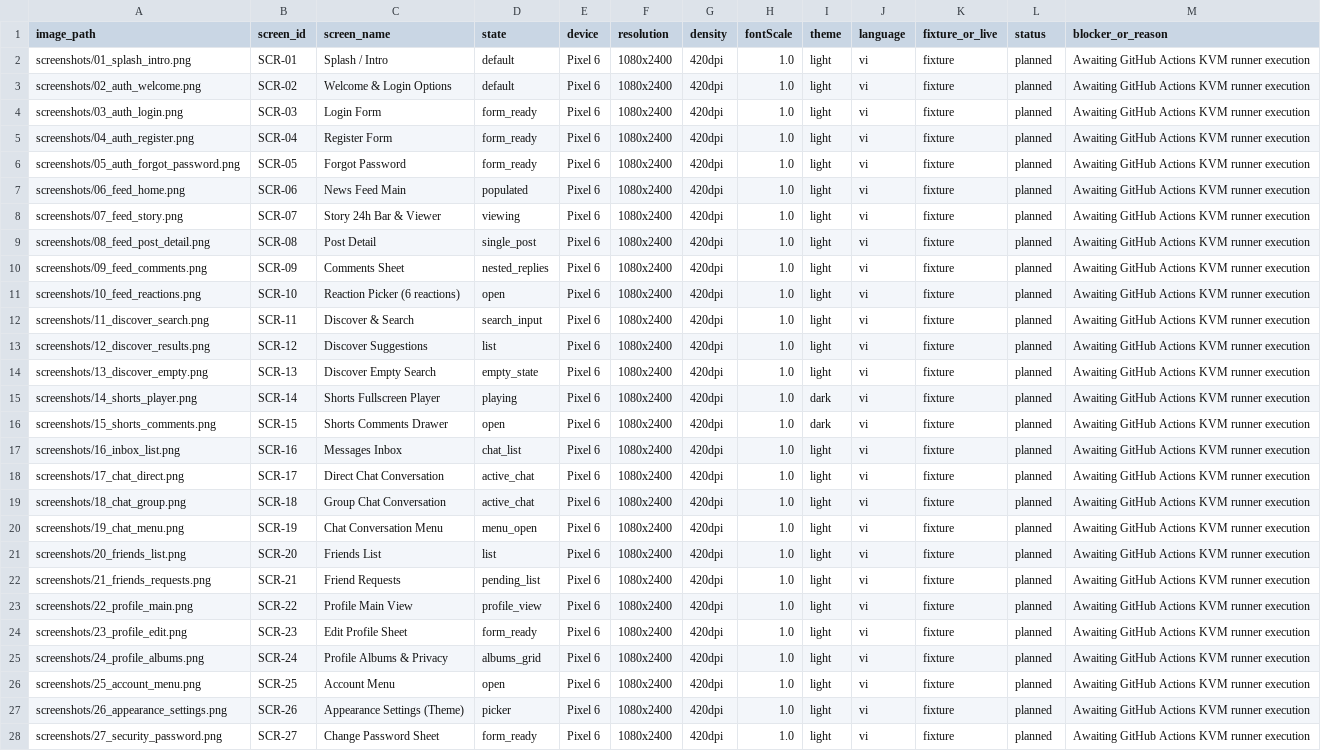
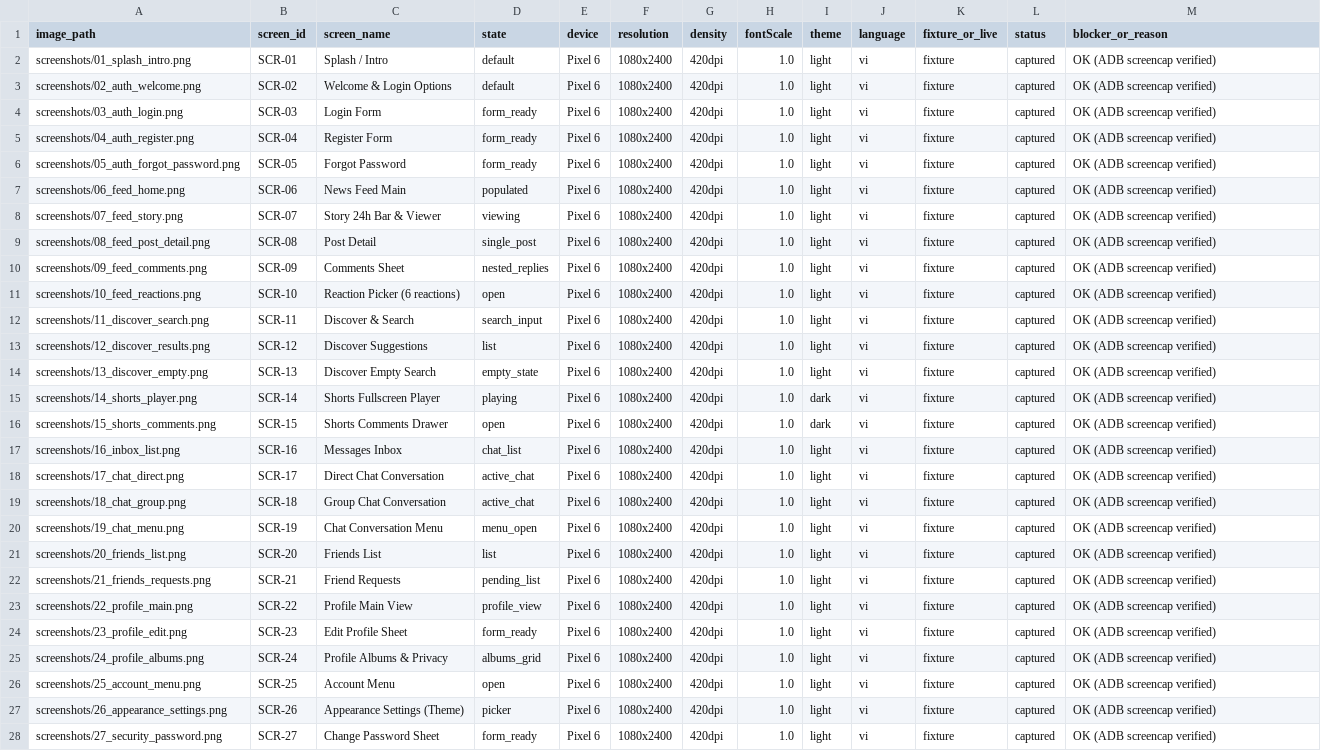
Before and after one commit to vuanh97nd/Kinnect, a CSV file: outputs/qa-20261112/android/screen-inventory.csv, drawn as a sheet; only a part is shown; the diff covers the shown part only; the diff names each change by its address in the sheet, - before the commit and + after, or states it on an @@ line.

Commit message:
docs(qa): add verified full 49-screen Android emulator UI baseline captures and manifest

```diff
--- a/outputs/qa-20261112/android/screen-inventory.csv
+++ b/outputs/qa-20261112/android/screen-inventory.csv
-L2:L28 (status): planned
+L2:L28 (status): captured
-M2:M28 (blocker_or_reason): Awaiting GitHub Actions KVM runner execution
+M2:M28 (blocker_or_reason): OK (ADB screencap verified)
```
Also changed, not shown: 44 edited cells elsewhere in this file, 50 other files.
